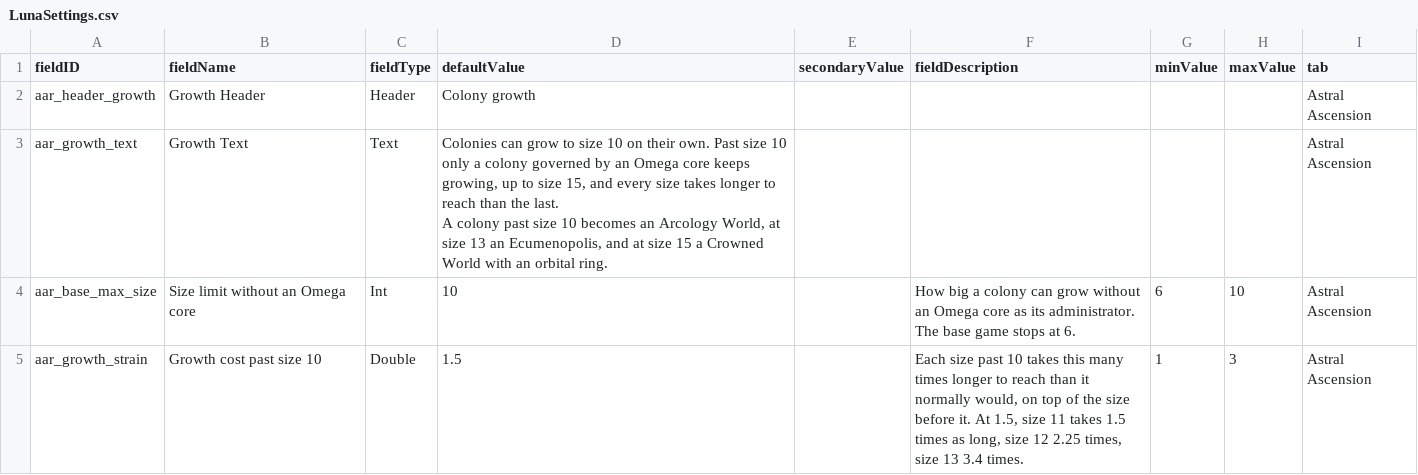
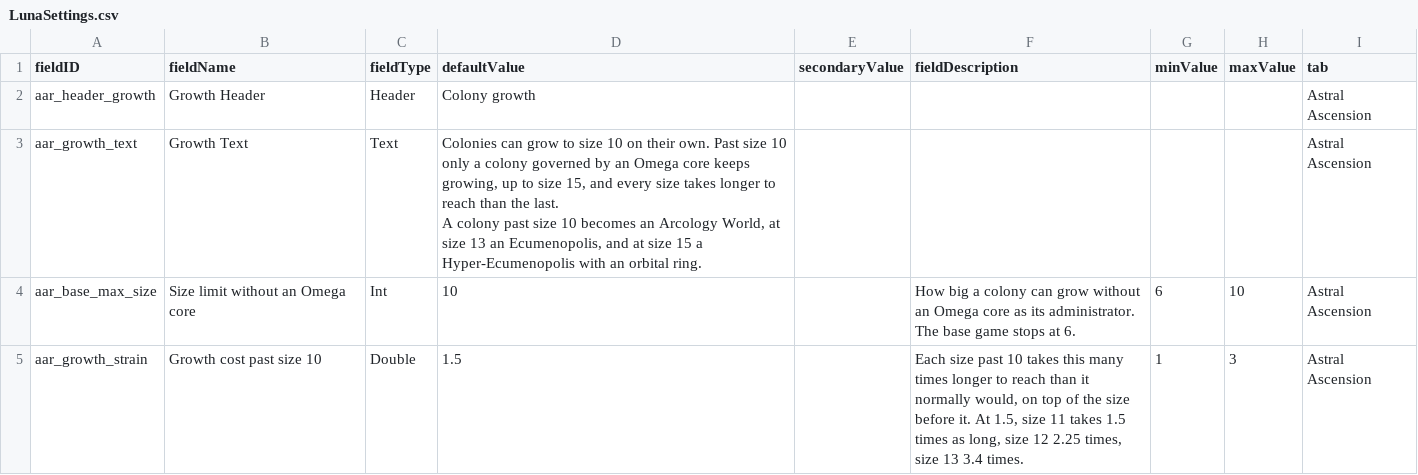
Before and after one commit to andrzejsokolowski/starsector-astral-ascension-renewed, a CSV file: data/config/LunaSettings.csv, drawn as a sheet; only a part is shown.

```diff
--- a/data/config/LunaSettings.csv
+++ b/data/config/LunaSettings.csv
@@ -2,5 +2,5 @@ fieldID,fieldName,fieldType,defaultValue,secondaryValue,fieldDescription,minValu
 aar_header_growth,Growth Header,Header,Colony growth,,,,,Astral Ascension
-aar_growth_text,Growth Text,Text,"Colonies can grow to size 10 on their own. Past size 10 only a colony governed by an Omega core keeps growing, up to size 15, and every size takes longer to reach than the last.
-
-A colony past size 10 becomes an Arcology World, at size 13 an Ecumenopolis, and at size 15 a Crowned World with an orbital ring.",,,,,Astral Ascension
+aar_growth_text,Growth Text,Text,"Colonies can grow to size 10 on their own. Past size 10 only a colony governed by an Omega core keeps growing, up to size 15, and every size takes longer to reach than the last.
+
+A colony past size 10 becomes an Arcology World, at size 13 an Ecumenopolis, and at size 15 a Hyper-Ecumenopolis with an orbital ring.",,,,,Astral Ascension
 aar_base_max_size,Size limit without an Omega core,Int,10,,How big a colony can grow without an Omega core as its administrator. The base game stops at 6.,6,10,Astral Ascension
```
Also changed, not shown: data/campaign/market_conditions.csv, data/console/commands.csv, 14 other files.
